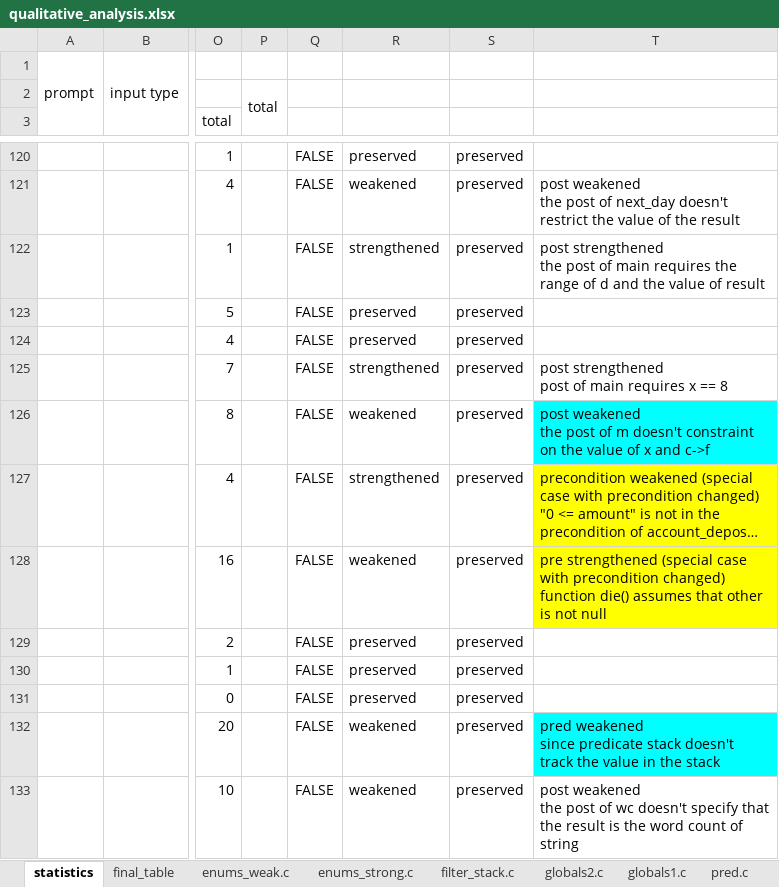
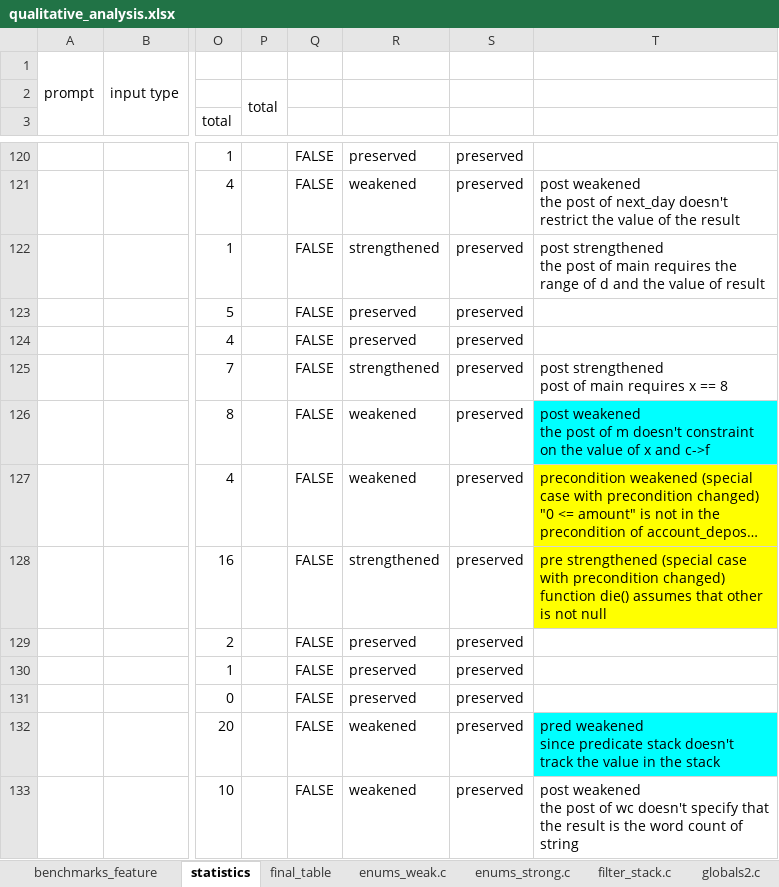
Before and after one commit to gradual-verification/ai-for-verification, an Excel workbook: rep-package/analysis/qualitative_analysis.xlsx, sheet statistics, drawn as a sheet; only a part is shown, gaps mark what is left out; long unchanged cells end in …; values as stored, in another font and other column widths than the file's, no borders; charts and pictures and conditional formats not drawn; the diff names each change by its address in the sheet, - before the commit and + after, or states it on an @@ line.

```diff
--- a/rep-package/analysis/qualitative_analysis.xlsx (sheet statistics)
+++ b/rep-package/analysis/qualitative_analysis.xlsx (sheet statistics)
+sheet tab: benchmarks_feature
-R127: strengthened
+R127: weakened
-R128: weakened
+R128: strengthened
```
Also changed, not shown: sheet pred.c, sheet spouse, charts or pictures, 20 other files.
